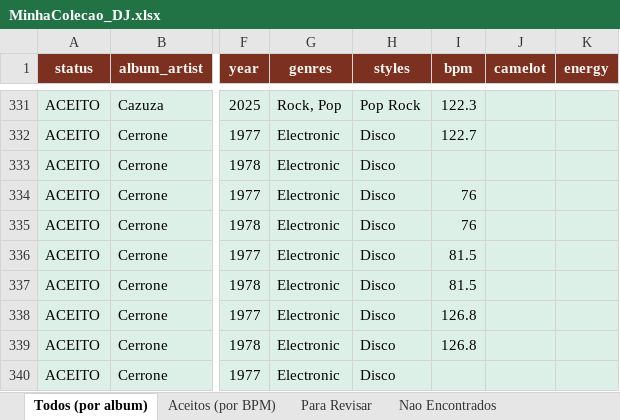
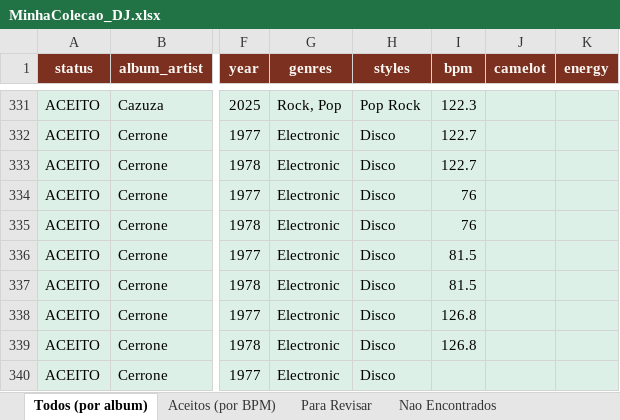
Before and after one commit to amsa2diop/colecaovinil, an Excel workbook: MinhaColecao_DJ.xlsx, sheet Todos (por album), drawn as a sheet; only a part is shown, gaps mark what is left out; values as stored, in another font and other column widths than the file's, no borders; the diff names each change by its address in the sheet, - before the commit and + after, or states it on an @@ line.

```diff
--- a/MinhaColecao_DJ.xlsx (sheet Todos (por album))
+++ b/MinhaColecao_DJ.xlsx (sheet Todos (por album))
-I333 (bpm): (empty)
+I333 (bpm): 122.7
```
Also changed, not shown: sheet Aceitos (por BPM), 3 other files.
